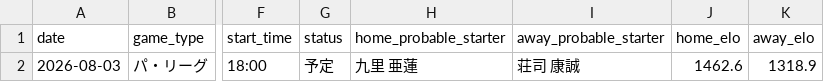
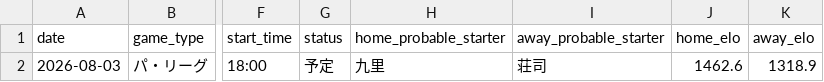
Before and after one commit to hrt2223/npb-elo, a CSV file: npb/2026/output/today_probabilities.csv, drawn as a sheet; only a part is shown, gaps mark what is left out; the diff names each change by its address in the sheet, - before the commit and + after, or states it on an @@ line.

```diff
--- a/npb/2026/output/today_probabilities.csv
+++ b/npb/2026/output/today_probabilities.csv
-H2 (home_probable_starter): 九里 亜蓮
+H2 (home_probable_starter): 九里
-I2 (away_probable_starter): 荘司 康誠
+I2 (away_probable_starter): 荘司
```
Also changed, not shown: 5 other files.
